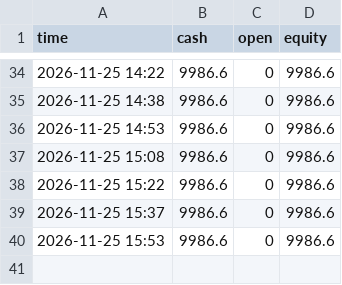
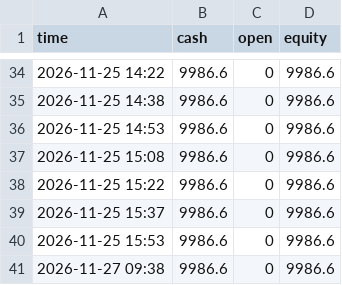
Before and after one commit to alkaabiz-crypto/day-trader-skill, a CSV file: trader-lab/autopaper/equity.csv, drawn as a sheet; only a part is shown, gaps mark what is left out; the diff names each change by its address in the sheet, - before the commit and + after, or states it on an @@ line.

```diff
--- a/trader-lab/autopaper/equity.csv
+++ b/trader-lab/autopaper/equity.csv
+row 41: 2026-11-27 09:38 | 9986.6 | 0 | 9986.6
```
Also changed, not shown: trader-lab/autopaper/fed_equity.csv, trader-lab/autopaper/runs.csv, 3 other files.
